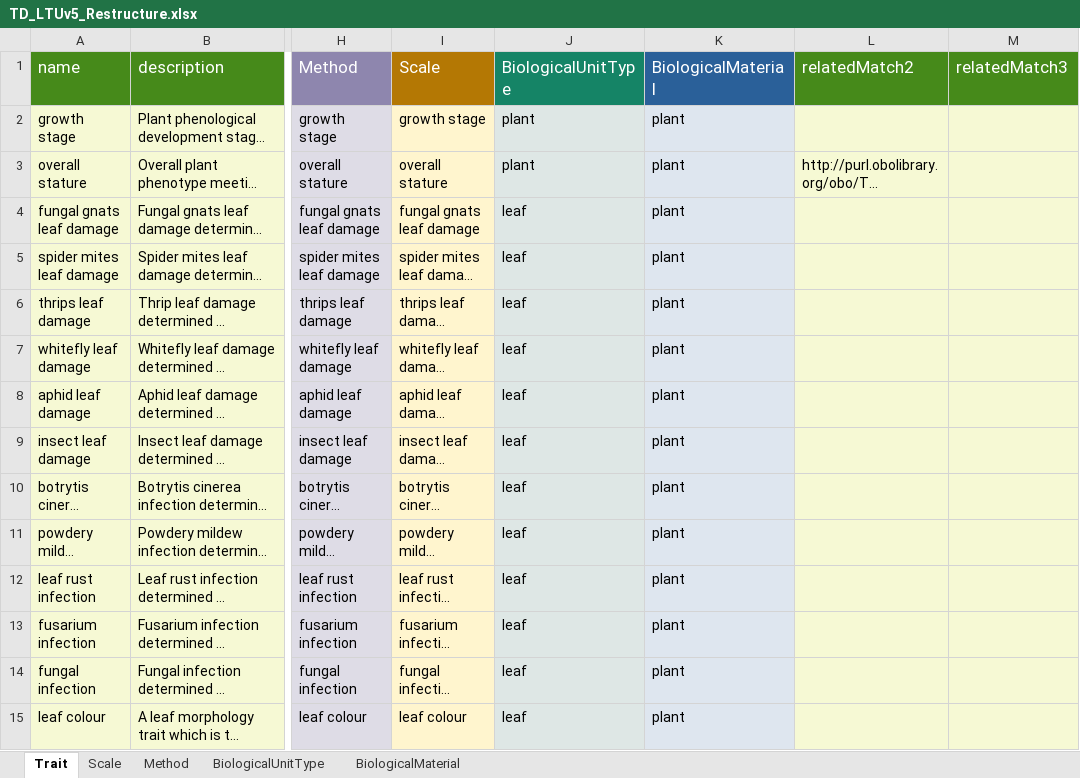
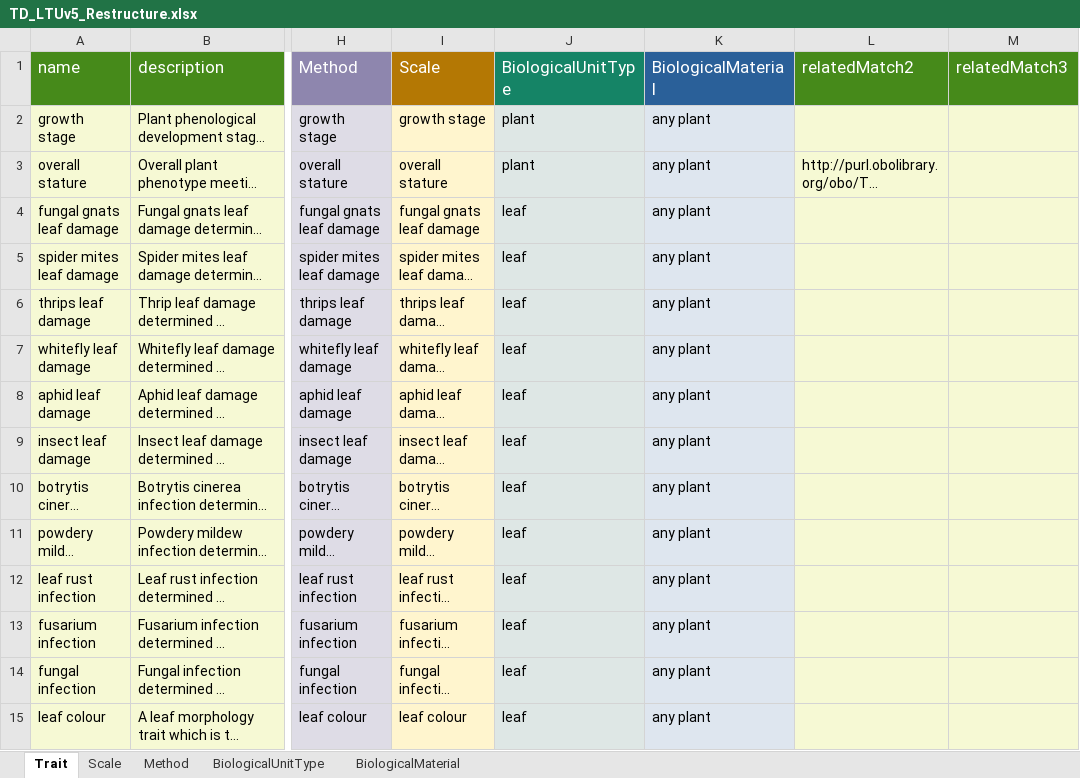
Before and after one commit to aus-plant-phenomics-network/appn-schema, an Excel workbook: source/LTU/TD_LTUv5_Restructure.xlsx, sheet Trait, drawn as a sheet; only a part is shown, gaps mark what is left out; long unchanged cells end in …; values as stored, in another font and other column widths than the file's, no borders; the diff covers the shown part only; the diff names each change by its address in the sheet, - before the commit and + after, or states it on an @@ line.

```diff
--- a/source/LTU/TD_LTUv5_Restructure.xlsx (sheet Trait)
+++ b/source/LTU/TD_LTUv5_Restructure.xlsx (sheet Trait)
-K2:K15 (BiologicalMaterial): plant
+K2:K15 (BiologicalMaterial): any plant
```
Also changed, not shown: 24 edited cells elsewhere in this sheet, sheet BiologicalMaterial, sheet BiologicalUnitType, sheet Method, 11 other files.
